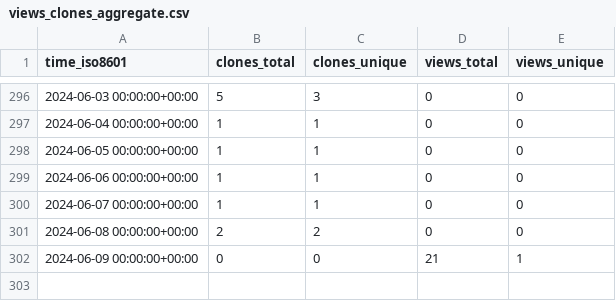
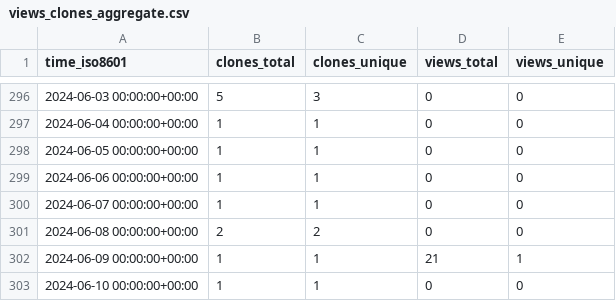
Before and after one commit to gitmuhammedalbayrak/TelegramBasic, a CSV file: MimBinFikret/TelegramBasic/ghrs-data/views_clones_aggregate.csv, drawn as a sheet; only a part is shown, gaps mark what is left out.

```diff
--- a/MimBinFikret/TelegramBasic/ghrs-data/views_clones_aggregate.csv
+++ b/MimBinFikret/TelegramBasic/ghrs-data/views_clones_aggregate.csv
@@ -301,2 +301,3 @@ time_iso8601,clones_total,clones_unique,views_total,views_unique
 2024-06-08 00:00:00+00:00,2,2,0,0
-2024-06-09 00:00:00+00:00,0,0,21,1
+2024-06-09 00:00:00+00:00,1,1,21,1
+2024-06-10 00:00:00+00:00,1,1,0,0
```
Also changed, not shown: 1 other file.
